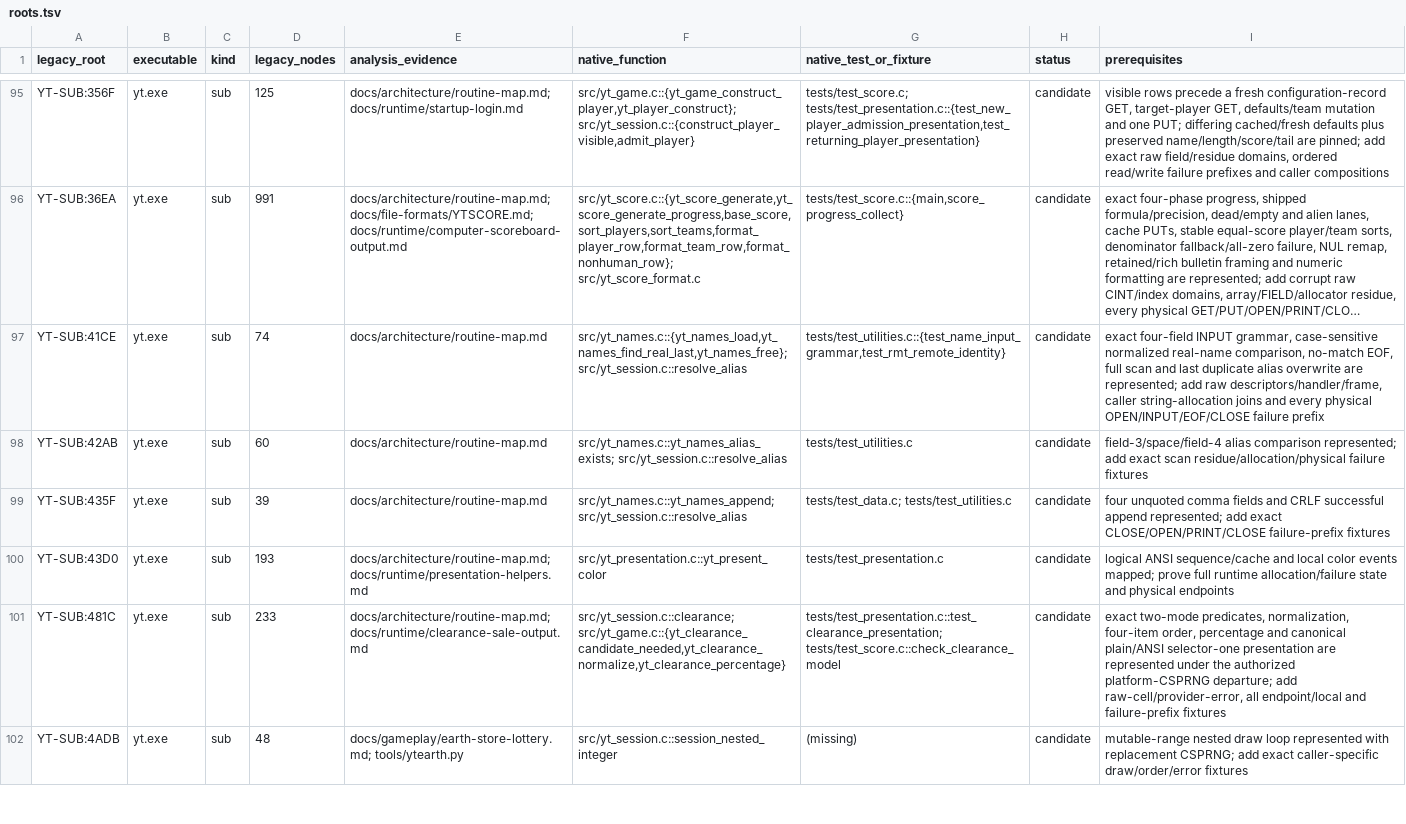
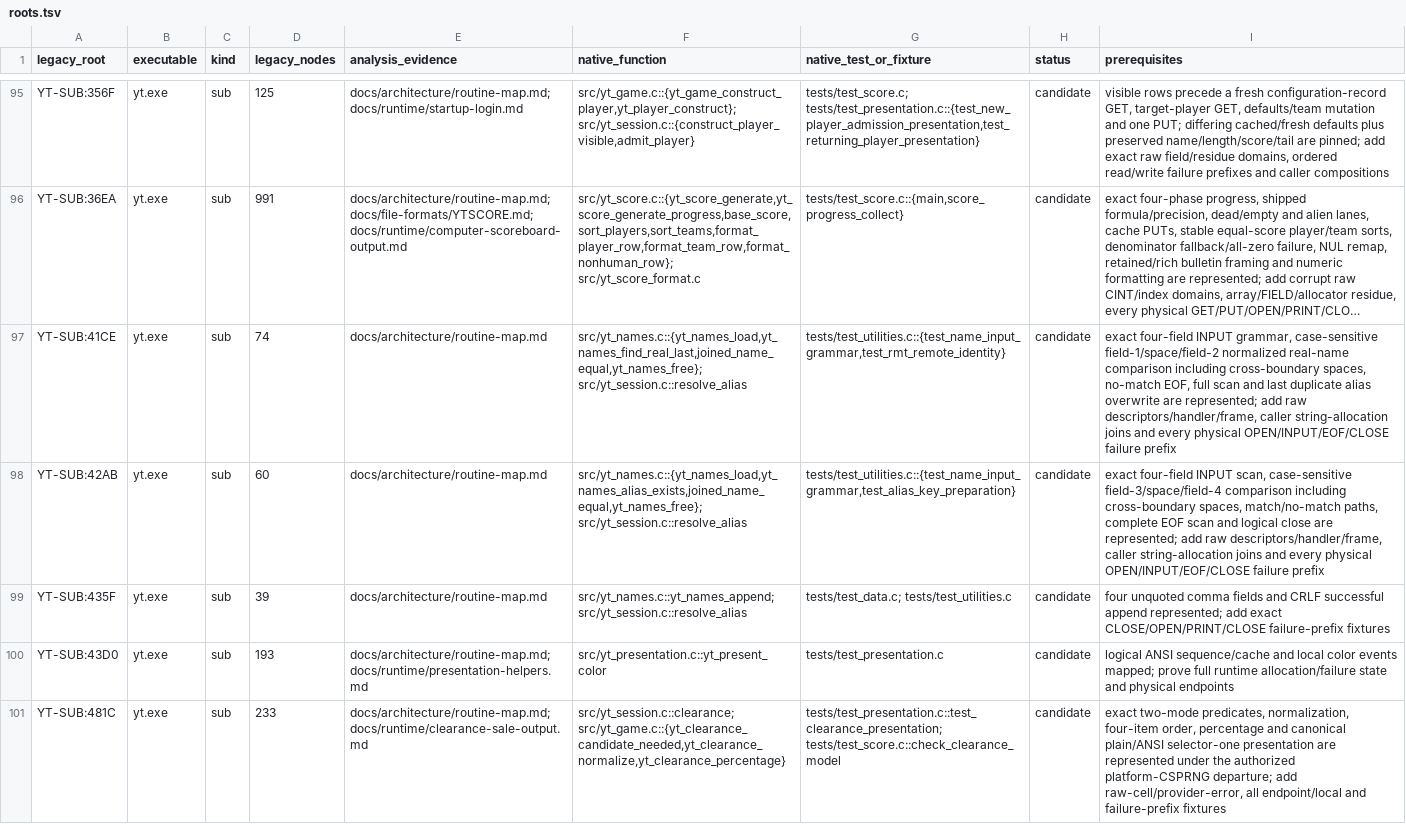
Before and after one commit to RealDeuce/yt, a TSV file: implementation-coverage/roots.tsv, drawn as a sheet; only a part is shown, gaps mark what is left out; the shorter side is filled out with more unchanged rows; long unchanged cells end in …; the diff names each change by its address in the sheet, - before the commit and + after, or states it on an @@ line.

Commit message:
Restore exact alias key comparison

```diff
--- a/implementation-coverage/roots.tsv
+++ b/implementation-coverage/roots.tsv
-F97 (native_function): src/yt_names.c::{yt_names_load,yt_names_find_real_last,yt_names_free}; src/yt_session.c::resolve_alias
+F97 (native_function): src/yt_names.c::{yt_names_load,yt_names_find_real_last,joined_name_equal,yt_names_free}; src/yt_session.c::resolve_alias
-I97 (prerequisites): …grammar, case-sensitive normalized real-name comparison, no-match EOF,…
+I97 (prerequisites): …grammar, case-sensitive field-1/space/field-2 normalized real-name comparison including cross-boundary spaces, no-match EOF,…
-F98 (native_function): src/yt_names.c::yt_names_alias_exists; src/yt_session.c::resolve_alias
+F98 (native_function): src/yt_names.c::{yt_names_load,yt_names_alias_exists,joined_name_equal,yt_names_free}; src/yt_session.c::resolve_alias
-G98 (native_test_or_fixture): tests/test_utilities.c
+G98 (native_test_or_fixture): tests/test_utilities.c::{test_name_input_grammar,test_alias_key_preparation}
-I98 (prerequisites): field-3/space/field-4 alias comparison represented; add exact scan residue/allocation/physical failure fixtures
+I98 (prerequisites): exact four-field INPUT scan, case-sensitive field-3/space/field-4 comparison including cross-boundary spaces, match/no-match paths, complete EOF scan and logical close are represented; add raw descriptors/handler/frame, caller string-allocation joins and every physical OPEN/INPUT/EOF/CLOSE failure prefix
```
Also changed, not shown: 3 other files.
